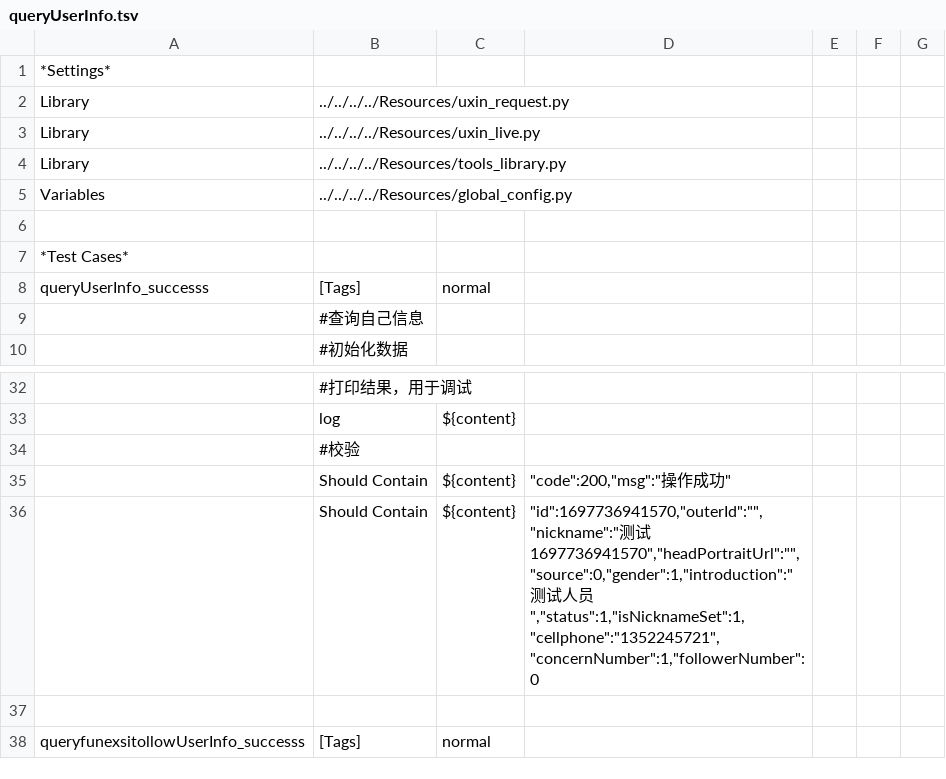
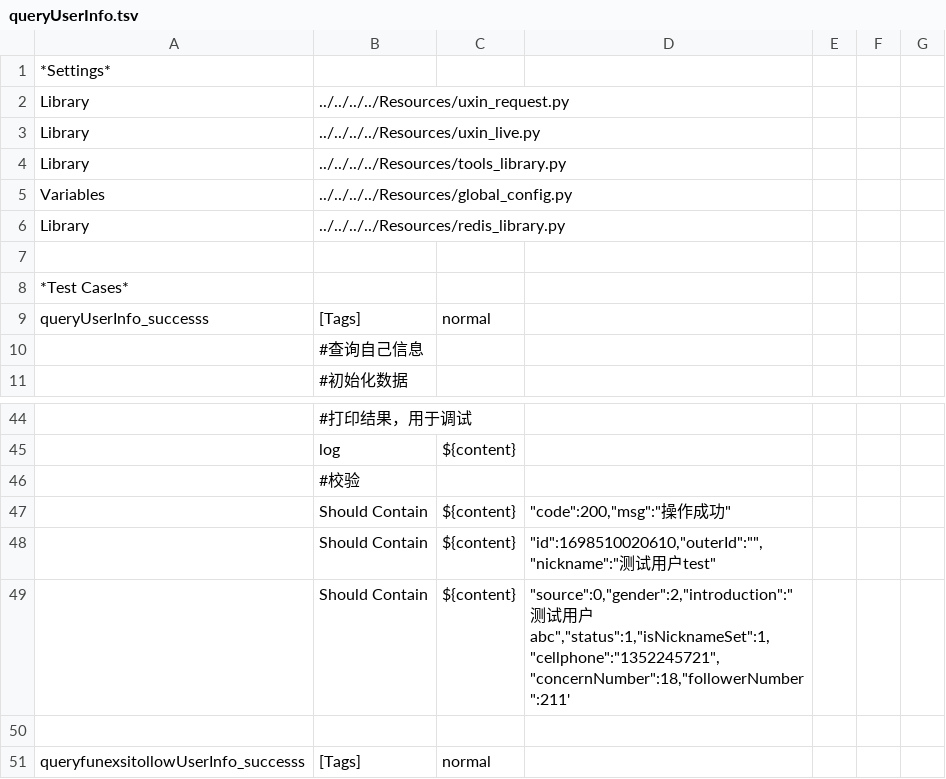
Before and after one commit to ianxiaohanxu/ui_auto_test, a TSV file: scripts/interface_test/UxinLive/user/queryUserInfo.tsv, drawn as a sheet; only a part is shown, gaps mark what is left out; addresses are those after the commit; the diff covers the shown part only; the diff names each change by its address in the sheet, - before the commit and + after, or states it on an @@ line.

```diff
--- a/scripts/interface_test/UxinLive/user/queryUserInfo.tsv
+++ b/scripts/interface_test/UxinLive/user/queryUserInfo.tsv
+row 6: Library | ../../../../Resources/redis_library.py
-D48: "id":1697736941570,"outerId":"","nickname":"测试1697736941570","headPortraitUrl":"","source":0,"gender":1,"introduction":"测试人员","status":1,"isNicknameSet":1,"cellphone":"1352245721","concernNumber":1,"followerNumber":0
+D48: "id":1698510020610,"outerId":"","nickname":"测试用户test"
+row 49:  | Should Contain | ${content} | "source":0,"gender":2,"introduction":"测试用户abc","status":1,"isNicknameSet":1,"cellphone":"1352245721","concernNumber":18,"followerNumber":211'
```
Also changed, not shown: 11 added rows and 4 edited cells elsewhere in this file, 2 other files.
